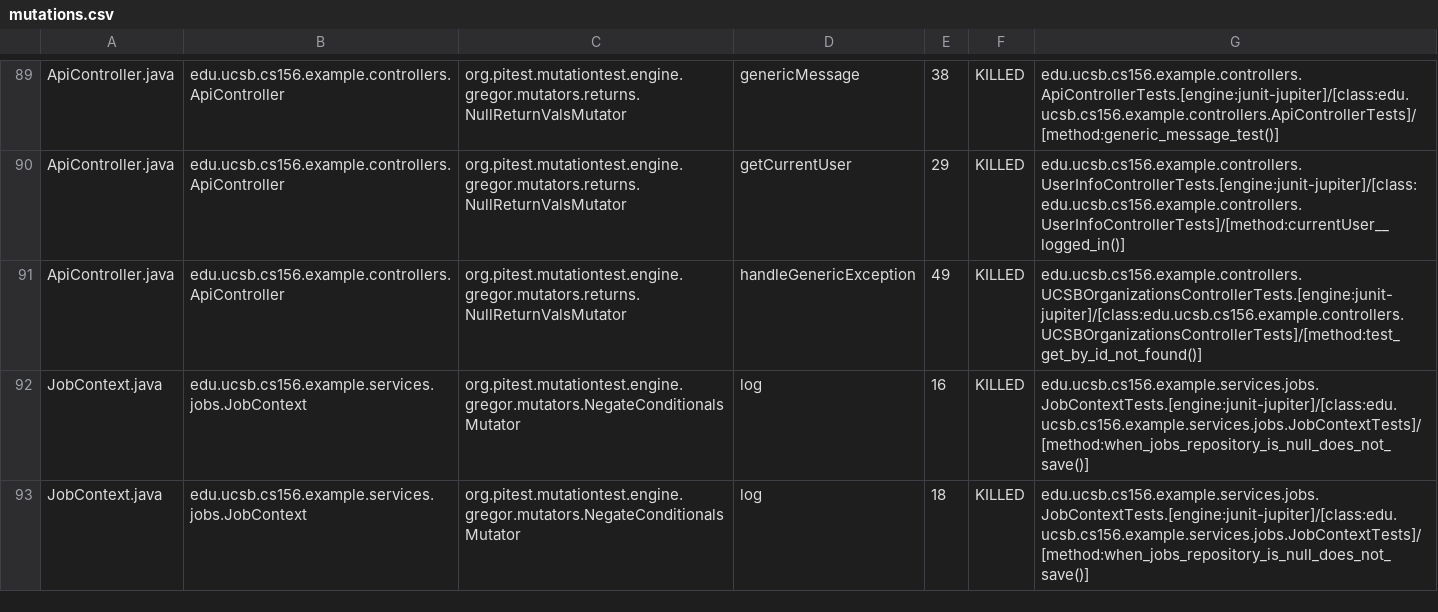
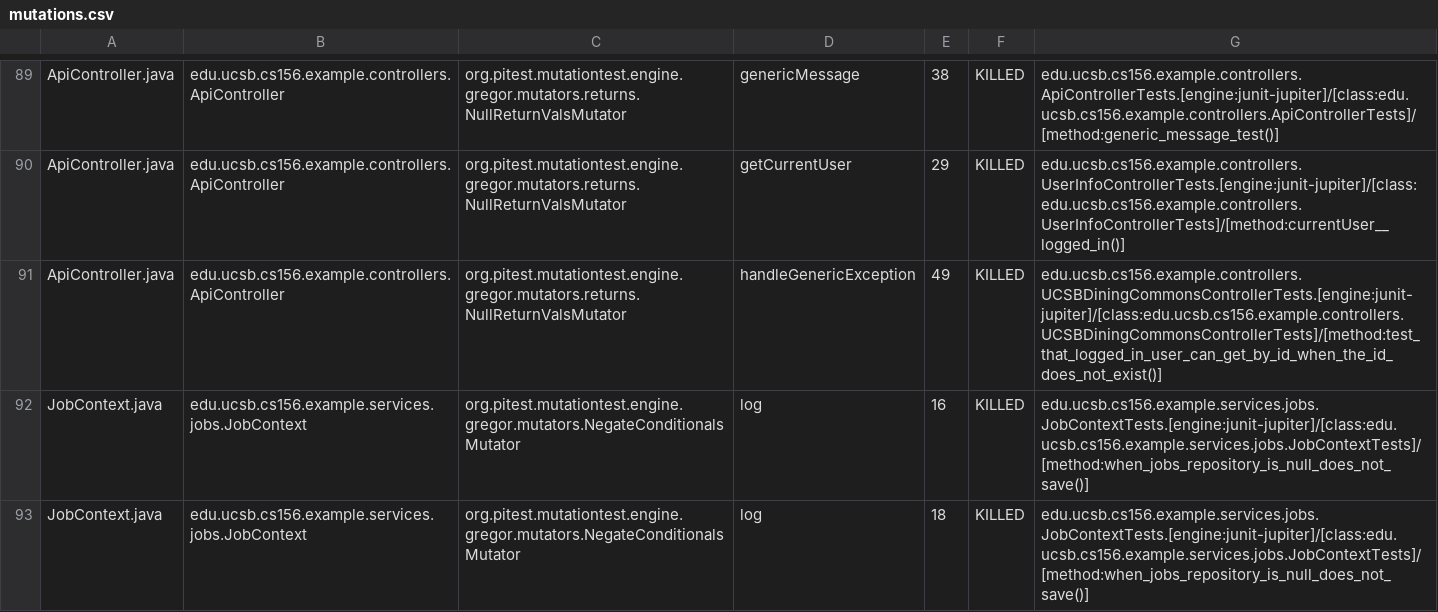
Before and after one commit to ucsb-cs156-s25/team02-s25-05, a CSV file: prs/63/pitest/mutations.csv, drawn as a sheet; only a part is shown, gaps mark what is left out.

Commit message:
Deploying to gh-pages from @ ucsb-cs156-s25/team02-s25-05@dfe8b8368da30e7d0e0b14379cbee06bda82c5ba 🚀

```diff
--- a/prs/63/pitest/mutations.csv
+++ b/prs/63/pitest/mutations.csv
@@ -90,3 +90,3 @@ ApiController.java,edu.ucsb.cs156.example.controllers.ApiController,org.pitest.m
 ApiController.java,edu.ucsb.cs156.example.controllers.ApiController,org.pitest.mutationtest.engine.gregor.mutators.returns.NullReturnValsMutator,getCurrentUser,29,KILLED,edu.ucsb.cs156.example.controllers.UserInfoControllerTests.[engine:junit-jupiter]/[class:edu.ucsb.cs156.example.controllers.UserInfoControllerTests]/[method:currentUser__logged_in()]
-ApiController.java,edu.ucsb.cs156.example.controllers.ApiController,org.pitest.mutationtest.engine.gregor.mutators.returns.NullReturnValsMutator,handleGenericException,49,KILLED,edu.ucsb.cs156.example.controllers.UCSBOrganizationsControllerTests.[engine:junit-jupiter]/[class:edu.ucsb.cs156.example.controllers.UCSBOrganizationsControllerTests]/[method:test_get_by_id_not_found()]
+ApiController.java,edu.ucsb.cs156.example.controllers.ApiController,org.pitest.mutationtest.engine.gregor.mutators.returns.NullReturnValsMutator,handleGenericException,49,KILLED,edu.ucsb.cs156.example.controllers.UCSBDiningCommonsControllerTests.[engine:junit-jupiter]/[class:edu.ucsb.cs156.example.controllers.UCSBDiningCommonsControllerTests]/[method:test_that_logged_in_user_can_get_by_id_when_the_id_does_not_exist()]
 JobContext.java,edu.ucsb.cs156.example.services.jobs.JobContext,org.pitest.mutationtest.engine.gregor.mutators.NegateConditionalsMutator,log,16,KILLED,edu.ucsb.cs156.example.services.jobs.JobContextTests.[engine:junit-jupiter]/[class:edu.ucsb.cs156.example.services.jobs.JobContextTests]/[method:when_jobs_repository_is_null_does_not_save()]
```
Also changed, not shown: 16 other files.
